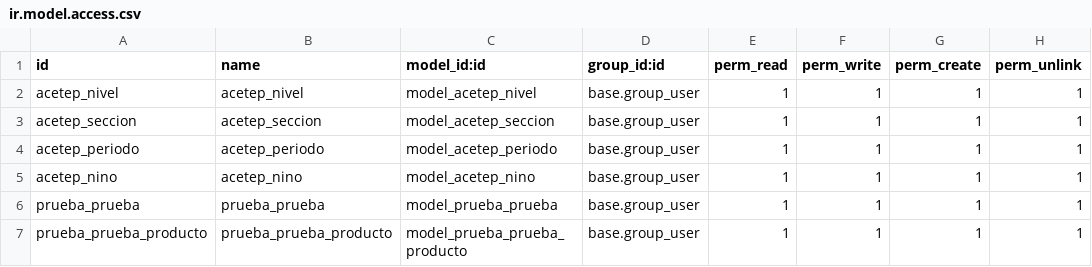
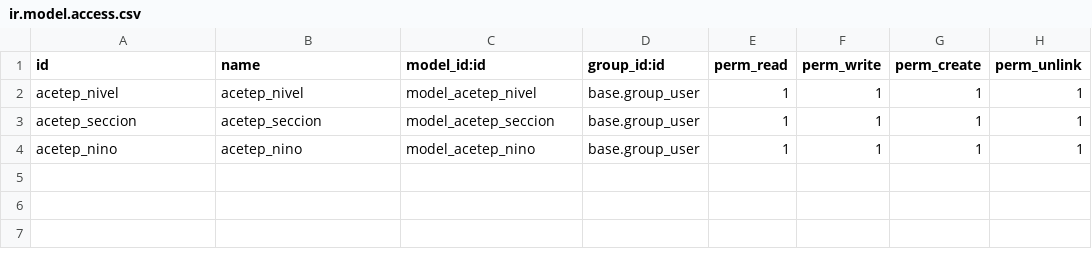
Before and after one commit to kevintoloza/Acetep, a CSV file: security/ir.model.access.csv, drawn as a sheet.

```diff
--- a/security/ir.model.access.csv
+++ b/security/ir.model.access.csv
@@ -3,5 +3,2 @@ acetep_nivel,acetep_nivel,model_acetep_nivel,base.group_user,1,1,1,1
 acetep_seccion,acetep_seccion,model_acetep_seccion,base.group_user,1,1,1,1
-acetep_periodo,acetep_periodo,model_acetep_periodo,base.group_user,1,1,1,1
 acetep_nino,acetep_nino,model_acetep_nino,base.group_user,1,1,1,1
-prueba_prueba,prueba_prueba,model_prueba_prueba,base.group_user,1,1,1,1
-prueba_prueba_producto,prueba_prueba_producto,model_prueba_prueba_producto,base.group_user,1,1,1,1
```
Also changed, not shown: 8 other files.
